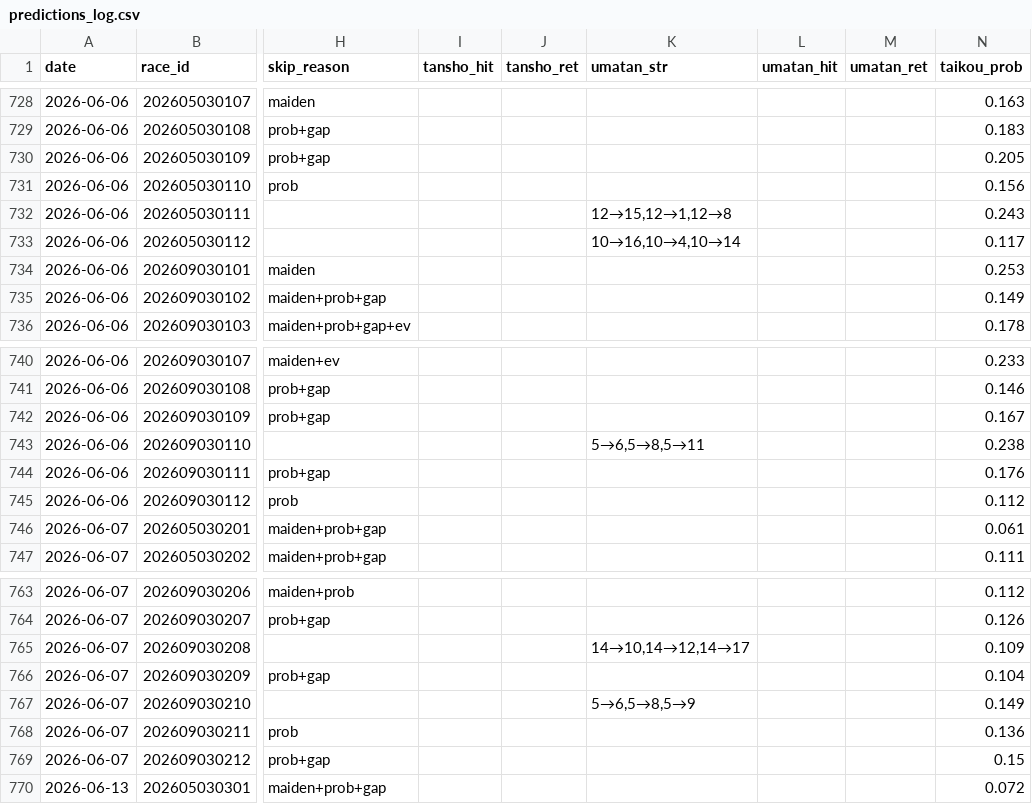
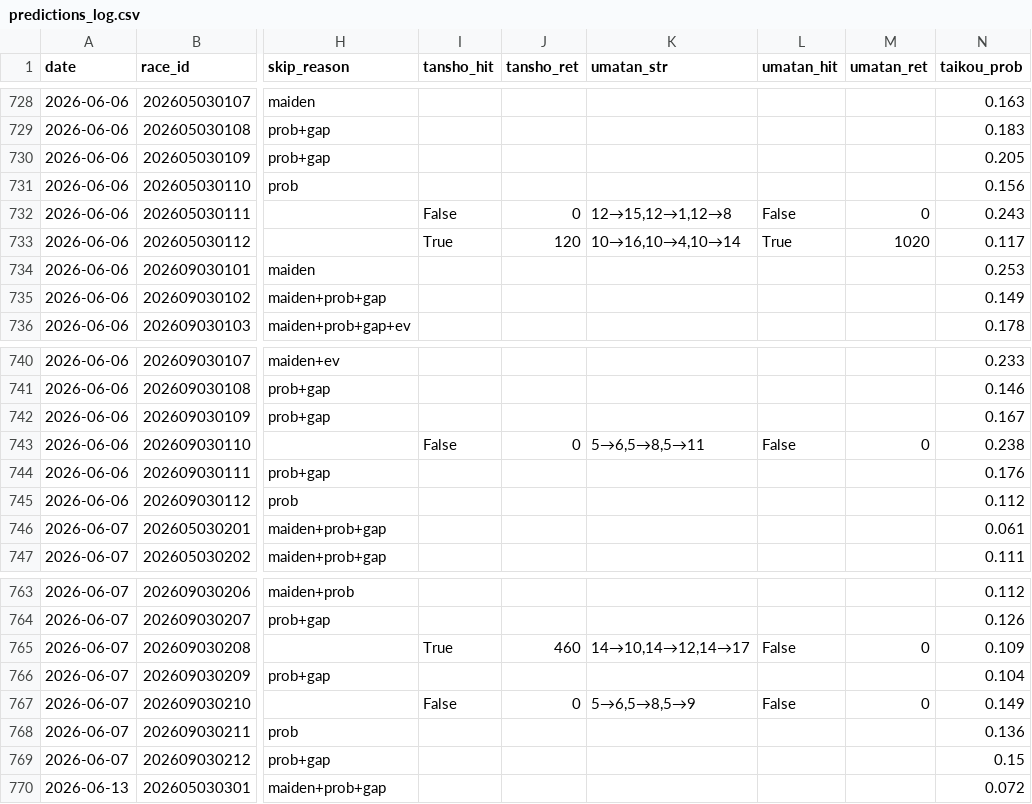
Before and after one commit to gaassy33-ai/Keiba_ai_predection, a CSV file: docs/predictions_log.csv, drawn as a sheet; only a part is shown, gaps mark what is left out; the diff names each change by its address in the sheet, - before the commit and + after, or states it on an @@ line.

```diff
--- a/docs/predictions_log.csv
+++ b/docs/predictions_log.csv
-I732 (tansho_hit): (empty)
+I732 (tansho_hit): False
-J732 (tansho_ret): (empty)
+J732 (tansho_ret): 0
-L732 (umatan_hit): (empty)
+L732 (umatan_hit): False
-M732 (umatan_ret): (empty)
+M732 (umatan_ret): 0
-I733 (tansho_hit): (empty)
+I733 (tansho_hit): True
-J733 (tansho_ret): (empty)
+J733 (tansho_ret): 120
-L733 (umatan_hit): (empty)
+L733 (umatan_hit): True
-M733 (umatan_ret): (empty)
+M733 (umatan_ret): 1020
-I743 (tansho_hit): (empty)
+I743 (tansho_hit): False
-J743 (tansho_ret): (empty)
+J743 (tansho_ret): 0
-L743 (umatan_hit): (empty)
+L743 (umatan_hit): False
-M743 (umatan_ret): (empty)
+M743 (umatan_ret): 0
-I765 (tansho_hit): (empty)
+I765 (tansho_hit): True
-J765 (tansho_ret): (empty)
+J765 (tansho_ret): 460
-L765 (umatan_hit): (empty)
+L765 (umatan_hit): False
-M765 (umatan_ret): (empty)
+M765 (umatan_ret): 0
-I767 (tansho_hit): (empty)
+I767 (tansho_hit): False
-J767 (tansho_ret): (empty)
+J767 (tansho_ret): 0
-L767 (umatan_hit): (empty)
+L767 (umatan_hit): False
-M767 (umatan_ret): (empty)
+M767 (umatan_ret): 0
```
